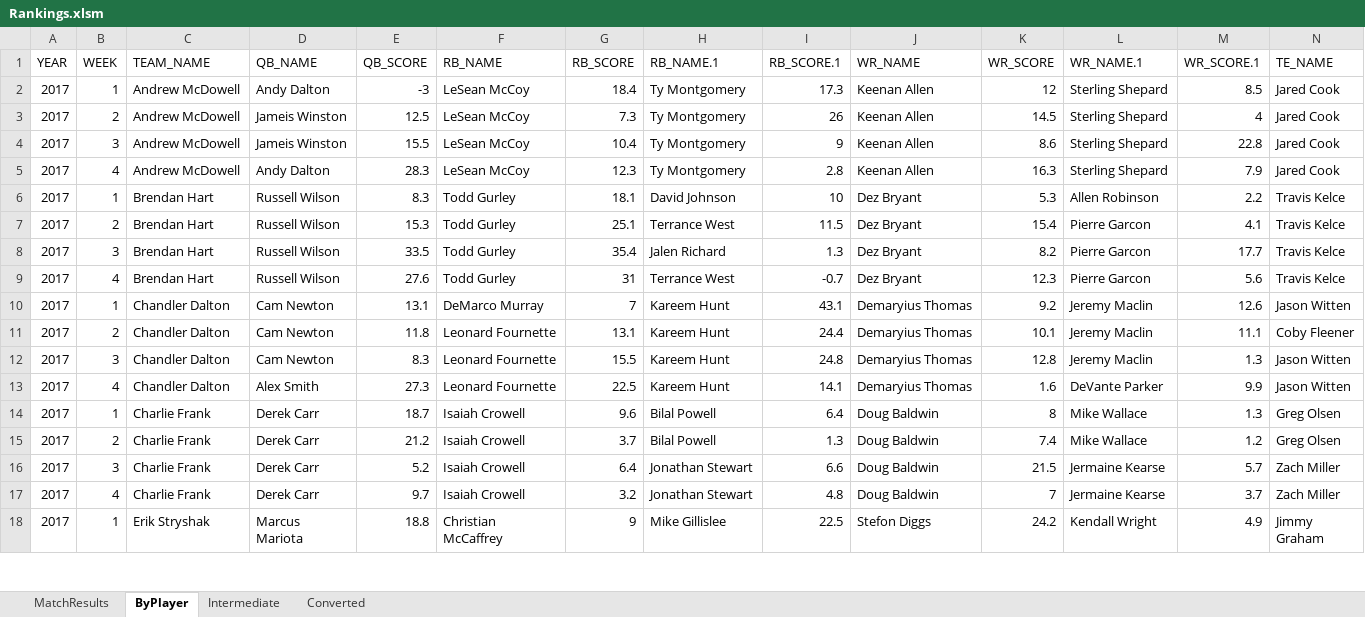
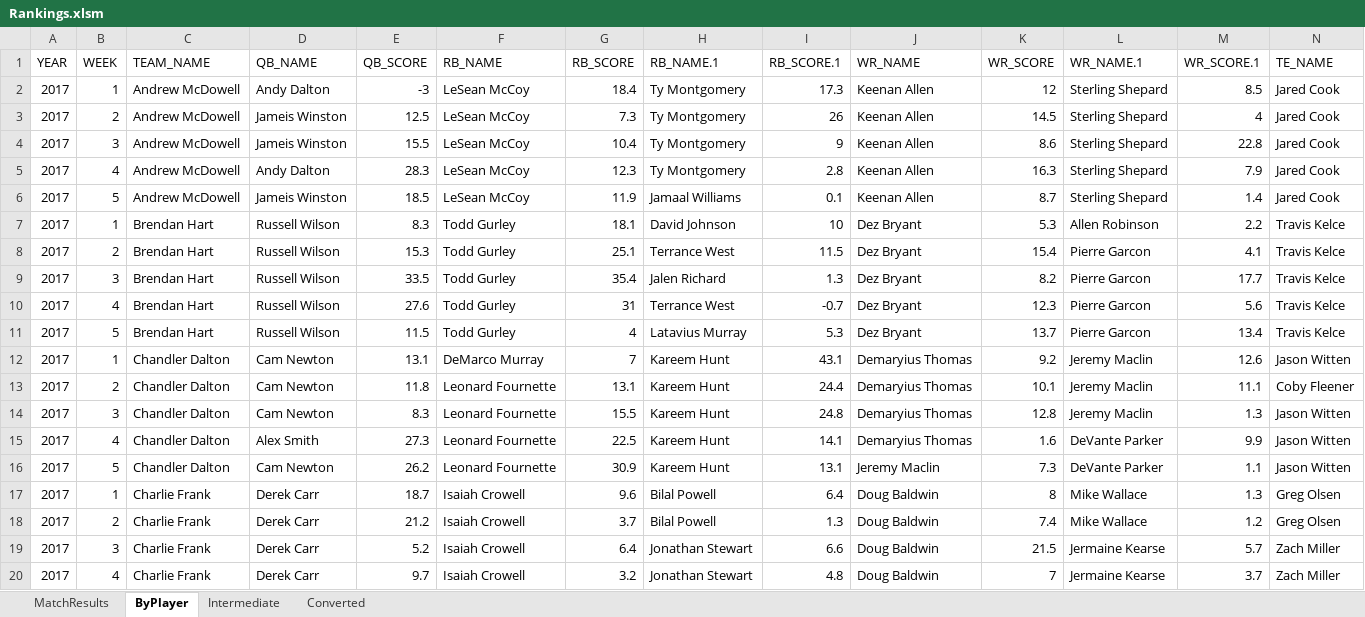
Before and after one commit to therikshak/FantasyFootball, an Excel workbook: 2017 Working Dir/Rankings.xlsm, sheet ByPlayer, drawn as a sheet; only a part is shown; the shorter side is filled out with more unchanged rows; values as stored, in another font and other column widths than the file's, no borders; rows hold the shown columns only; the diff covers the shown part only; the diff names each change by its address in the sheet, - before the commit and + after, or states it on an @@ line.

```diff
--- a/2017 Working Dir/Rankings.xlsm (sheet ByPlayer)
+++ b/2017 Working Dir/Rankings.xlsm (sheet ByPlayer)
+row 6: 2017 | 5 | Andrew McDowell | Jameis Winston | 18.5 | LeSean McCoy | 11.9 | Jamaal Williams | 0.1 | Keenan Allen | 8.7 | Sterling Shepard | 1.4 | Jared Cook
+row 11: 2017 | 5 | Brendan Hart | Russell Wilson | 11.5 | Todd Gurley | 4 | Latavius Murray | 5.3 | Dez Bryant | 13.7 | Pierre Garcon | 13.4 | Travis Kelce
+row 16: 2017 | 5 | Chandler Dalton | Cam Newton | 26.2 | Leonard Fournette | 30.9 | Kareem Hunt | 13.1 | Jeremy Maclin | 7.3 | DeVante Parker | 1.1 | Jason Witten
```
Also changed, not shown: 11 added rows and 1 edited cell elsewhere in this sheet, sheet Converted, sheet MatchResults, sheet Intermediate, charts or pictures, 20 other files.
